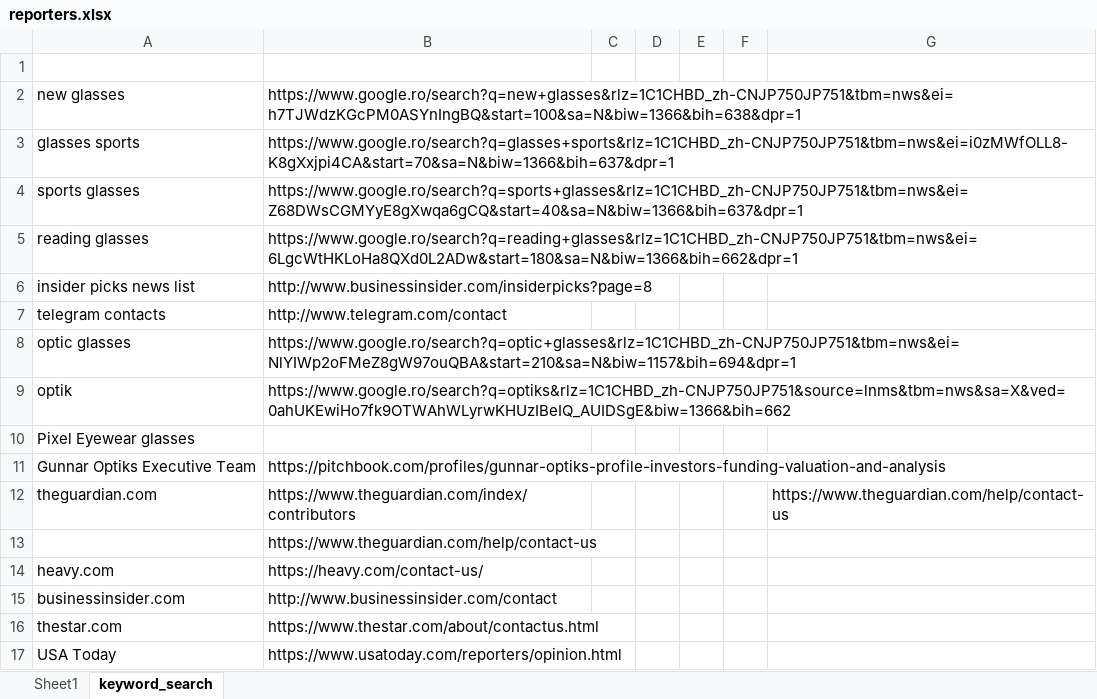
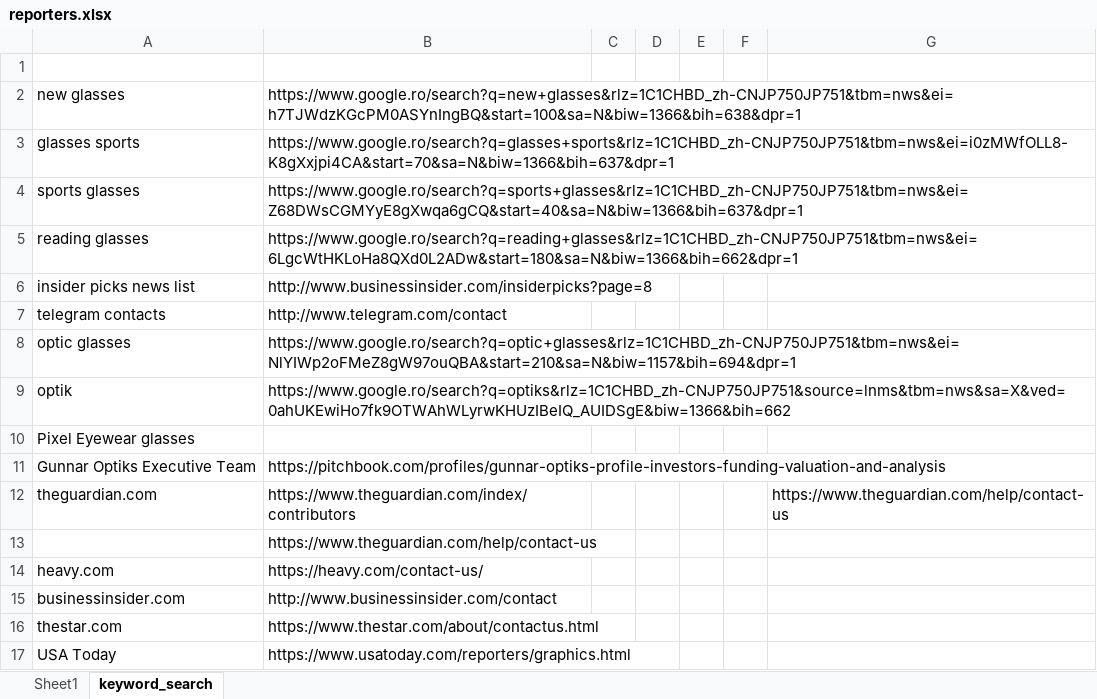
Before and after one commit to wuoshiwzm/journalist_contact, an Excel workbook: reporters.xlsx, sheet keyword_search, drawn as a sheet; values as stored, in another font and other column widths than the file's, no borders; the diff names each change by its address in the sheet, - before the commit and + after, or states it on an @@ line.

```diff
--- a/reporters.xlsx (sheet keyword_search)
+++ b/reporters.xlsx (sheet keyword_search)
-B17: https://www.usatoday.com/reporters/opinion.html
+B17: https://www.usatoday.com/reporters/graphics.html
```
Also changed, not shown: sheet Sheet1.
